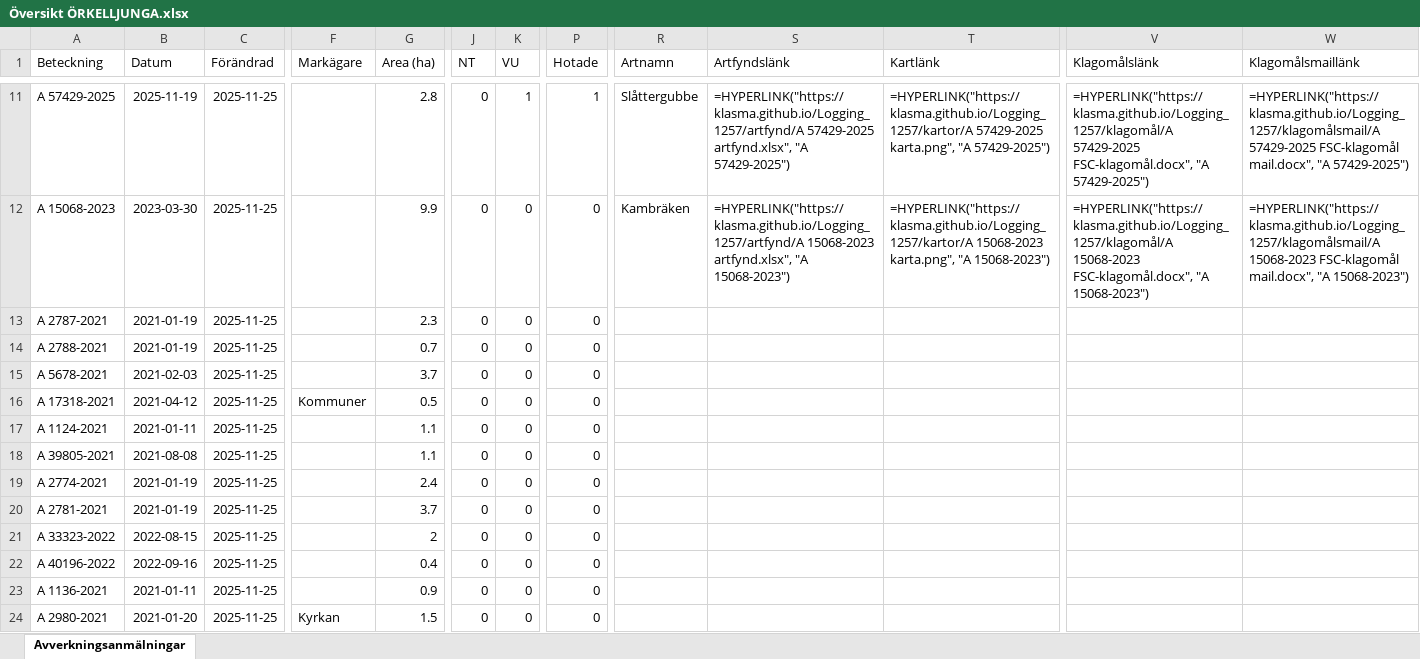
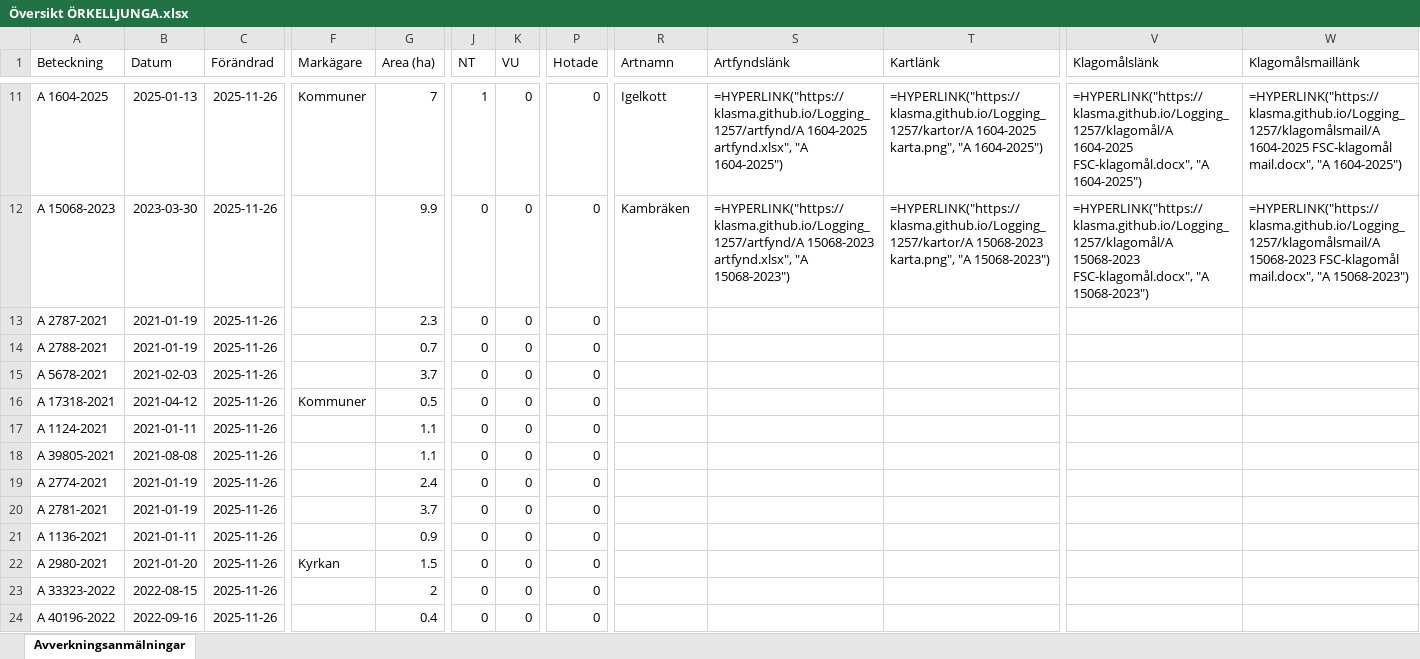
Before and after one commit to klasma/Logging_1257, an Excel workbook: Översikt ÖRKELLJUNGA.xlsx, sheet Avverkningsanmälningar, drawn as a sheet; only a part is shown, gaps mark what is left out; values as stored, in another font and other column widths than the file's, no borders; formulas without a stored value are shown as written; the diff covers the shown part only; the diff names each change by its address in the sheet, - before the commit and + after, or states it on an @@ line.

```diff
--- a/Översikt ÖRKELLJUNGA.xlsx (sheet Avverkningsanmälningar)
+++ b/Översikt ÖRKELLJUNGA.xlsx (sheet Avverkningsanmälningar)
-A11 (Beteckning): A 57429-2025
+A11 (Beteckning): A 1604-2025
-B11 (Datum): 2025-11-19
+B11 (Datum): 2025-01-13
-C11:C24 (Förändrad): 2025-11-25
+C11:C24 (Förändrad): 2025-11-26
-F11 (Markägare): (empty)
+F11 (Markägare): Kommuner
-G11 (Area (ha)): 2.8
+G11 (Area (ha)): 7
-J11 (NT): 0
+J11 (NT): 1
-K11 (VU): 1
+K11 (VU): 0
-P11 (Hotade): 1
+P11 (Hotade): 0
-R11 (Artnamn): Slåttergubbe
+R11 (Artnamn): Igelkott
-S11 (Artfyndslänk): =HYPERLINK("https://klasma.github.io/Logging_1257/artfynd/A 57429-2025 artfynd.xlsx", "A 57429-2025")
+S11 (Artfyndslänk): =HYPERLINK("https://klasma.github.io/Logging_1257/artfynd/A 1604-2025 artfynd.xlsx", "A 1604-2025")
-T11 (Kartlänk): =HYPERLINK("https://klasma.github.io/Logging_1257/kartor/A 57429-2025 karta.png", "A 57429-2025")
+T11 (Kartlänk): =HYPERLINK("https://klasma.github.io/Logging_1257/kartor/A 1604-2025 karta.png", "A 1604-2025")
-V11 (Klagomålslänk): =HYPERLINK("https://klasma.github.io/Logging_1257/klagomål/A 57429-2025 FSC-klagomål.docx", "A 57429-2025")
+V11 (Klagomålslänk): =HYPERLINK("https://klasma.github.io/Logging_1257/klagomål/A 1604-2025 FSC-klagomål.docx", "A 1604-2025")
-W11 (Klagomålsmaillänk): =HYPERLINK("https://klasma.github.io/Logging_1257/klagomålsmail/A 57429-2025 FSC-klagomål mail.docx", "A 57429-2025")
+W11 (Klagomålsmaillänk): =HYPERLINK("https://klasma.github.io/Logging_1257/klagomålsmail/A 1604-2025 FSC-klagomål mail.docx", "A 1604-2025")
-A21 (Beteckning): A 33323-2022
+A21 (Beteckning): A 1136-2021
-B21 (Datum): 2022-08-15
+B21 (Datum): 2021-01-11
-G21 (Area (ha)): 2
+G21 (Area (ha)): 0.9
-A22 (Beteckning): A 40196-2022
+A22 (Beteckning): A 2980-2021
-B22 (Datum): 2022-09-16
+B22 (Datum): 2021-01-20
-F22 (Markägare): (empty)
+F22 (Markägare): Kyrkan
-G22 (Area (ha)): 0.4
+G22 (Area (ha)): 1.5
-A23 (Beteckning): A 1136-2021
+A23 (Beteckning): A 33323-2022
-B23 (Datum): 2021-01-11
+B23 (Datum): 2022-08-15
-G23 (Area (ha)): 0.9
+G23 (Area (ha)): 2
-A24 (Beteckning): A 2980-2021
+A24 (Beteckning): A 40196-2022
-B24 (Datum): 2021-01-20
+B24 (Datum): 2022-09-16
-F24 (Markägare): Kyrkan
+F24 (Markägare): (empty)
-G24 (Area (ha)): 1.5
+G24 (Area (ha)): 0.4
```
Also changed, not shown: 1082 edited cells elsewhere in this sheet, artfynd/A 15068-2023 artfynd.xlsx, artfynd/A 1604-2025 artfynd.xlsx, 57 other files.
